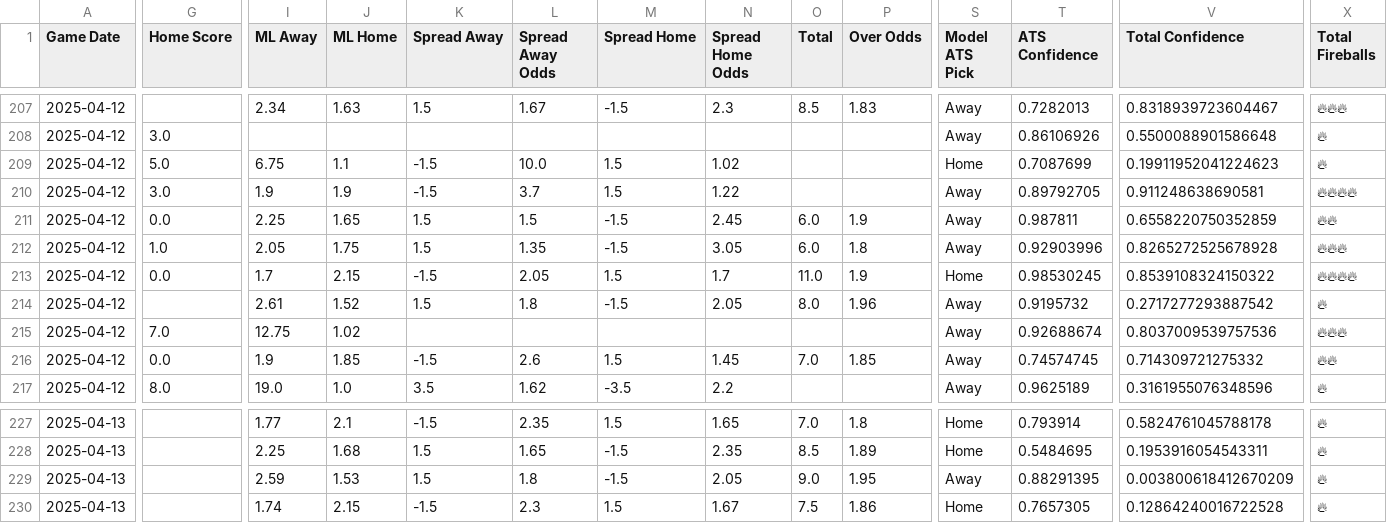
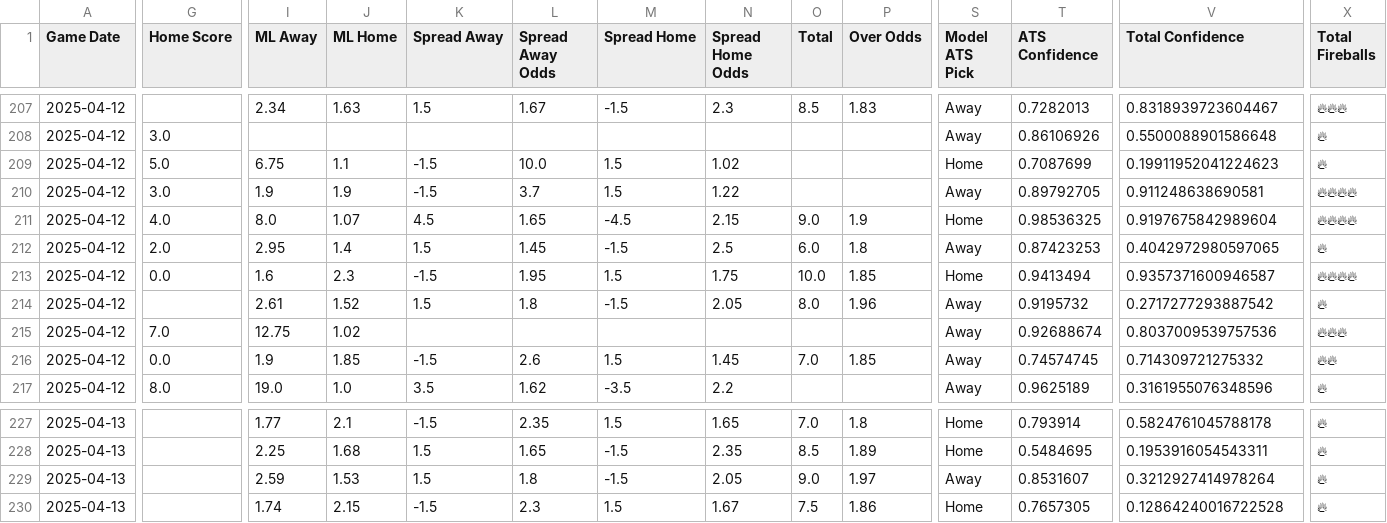
Before and after one commit to radgator13/scratchmodel, a CSV file: mlb_model_predictions.csv, drawn as a sheet; only a part is shown, gaps mark what is left out; the diff covers the shown part only; the diff names each change by its address in the sheet, - before the commit and + after, or states it on an @@ line.

Commit message:
Auto-push full repo with updated predictions

```diff
--- a/mlb_model_predictions.csv
+++ b/mlb_model_predictions.csv
-G211 (Home Score): 0.0
+G211 (Home Score): 4.0
-I211 (ML Away): 2.25
+I211 (ML Away): 8.0
-J211 (ML Home): 1.65
+J211 (ML Home): 1.07
-K211 (Spread Away): 1.5
+K211 (Spread Away): 4.5
-L211 (Spread Away Odds): 1.5
+L211 (Spread Away Odds): 1.65
-M211 (Spread Home): -1.5
+M211 (Spread Home): -4.5
-N211 (Spread Home Odds): 2.45
+N211 (Spread Home Odds): 2.15
-O211 (Total): 6.0
+O211 (Total): 9.0
-S211 (Model ATS Pick): Away
+S211 (Model ATS Pick): Home
-T211 (ATS Confidence): 0.987811
+T211 (ATS Confidence): 0.98536325
-V211 (Total Confidence): 0.6558220750352859
+V211 (Total Confidence): 0.9197675842989604
-X211 (Total Fireballs): 🔥🔥
+X211 (Total Fireballs): 🔥🔥🔥🔥
-G212 (Home Score): 1.0
+G212 (Home Score): 2.0
-I212 (ML Away): 2.05
+I212 (ML Away): 2.95
-J212 (ML Home): 1.75
+J212 (ML Home): 1.4
-L212 (Spread Away Odds): 1.35
+L212 (Spread Away Odds): 1.45
-N212 (Spread Home Odds): 3.05
+N212 (Spread Home Odds): 2.5
-T212 (ATS Confidence): 0.92903996
+T212 (ATS Confidence): 0.87423253
-V212 (Total Confidence): 0.8265272525678928
+V212 (Total Confidence): 0.4042972980597065
-X212 (Total Fireballs): 🔥🔥🔥
+X212 (Total Fireballs): 🔥
-I213 (ML Away): 1.7
+I213 (ML Away): 1.6
-J213 (ML Home): 2.15
+J213 (ML Home): 2.3
-L213 (Spread Away Odds): 2.05
+L213 (Spread Away Odds): 1.95
-N213 (Spread Home Odds): 1.7
+N213 (Spread Home Odds): 1.75
-O213 (Total): 11.0
+O213 (Total): 10.0
-P213 (Over Odds): 1.9
+P213 (Over Odds): 1.85
-T213 (ATS Confidence): 0.98530245
+T213 (ATS Confidence): 0.9413494
-V213 (Total Confidence): 0.8539108324150322
+V213 (Total Confidence): 0.9357371600946587
-P229 (Over Odds): 1.95
+P229 (Over Odds): 1.97
-T229 (ATS Confidence): 0.88291395
+T229 (ATS Confidence): 0.8531607
-V229 (Total Confidence): 0.003800618412670209
+V229 (Total Confidence): 0.3212927414978264
```
Also changed, not shown: 2 edited cells elsewhere in this file, 1 other file.
